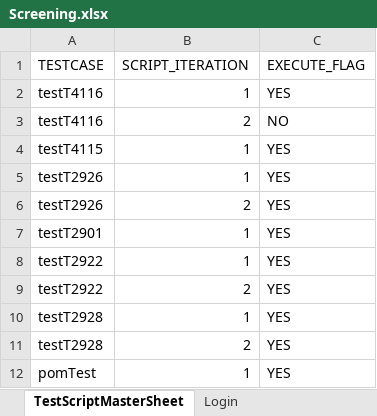
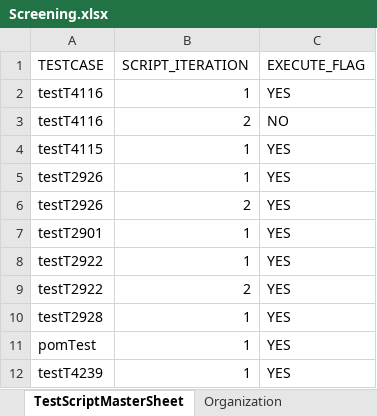
Before and after one commit to Devendra007-star/DataSheet, an Excel workbook: Screening.xlsx, sheet TestScriptMasterSheet, drawn as a sheet; values as stored, in another font and other column widths than the file's, no borders; removed rows and columns are numbered as before the commit, all else as after; the diff names each change by its address in the sheet, - before the commit and + after, or states it on an @@ line.

```diff
--- a/Screening.xlsx (sheet TestScriptMasterSheet)
+++ b/Screening.xlsx (sheet TestScriptMasterSheet)
+sheet tab: Organization
-row 11: testT2928 | 2 | YES
+row 12: testT4239 | 1 | YES
```
Also changed, not shown: sheet ScreeningTribalInquiry, sheet Home, sheet ScreeningDetails, sheet ScreeningValidatePerson, sheet ScreeningContactLog, sheet ScreeningsPage, 11 more sheets, other sheet tabs.
